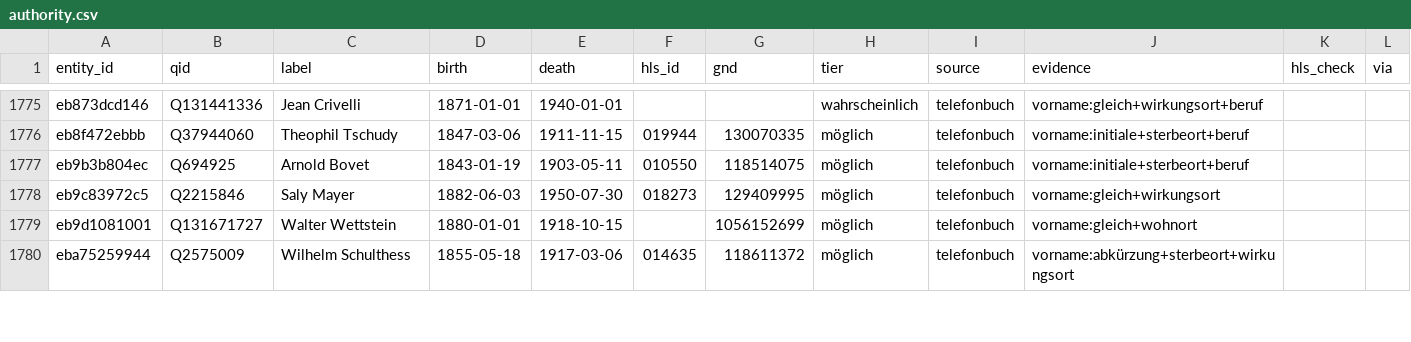
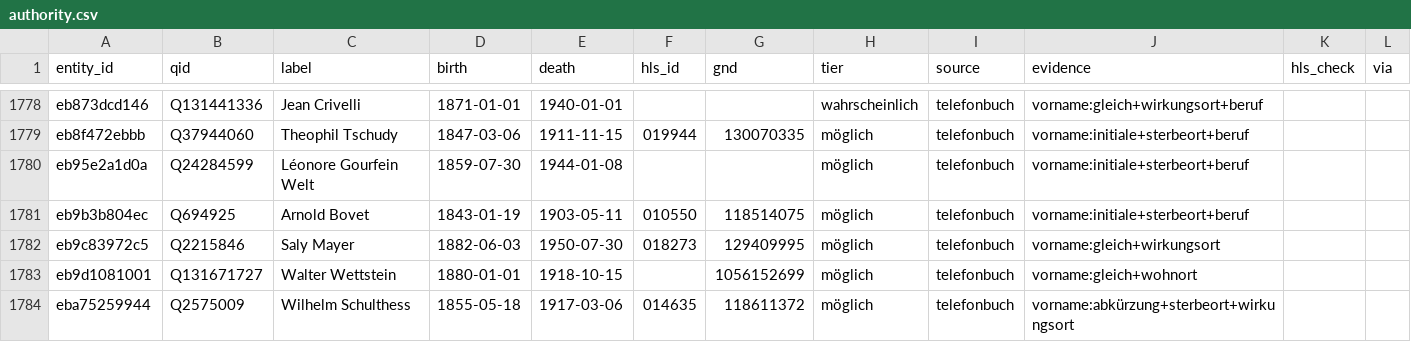
Before and after one commit to thodel/vernetzte-schweiz, a CSV file: links/authority.csv, drawn as a sheet; only a part is shown, gaps mark what is left out; the diff covers the shown part only; the diff names each change by its address in the sheet, - before the commit and + after, or states it on an @@ line.

```diff
--- a/links/authority.csv
+++ b/links/authority.csv
+row 1780: eb95e2a1d0a | Q24284599 | Léonore Gourfein Welt | 1859-07-30 | 1944-01-08 |  |  | möglich | telefonbuch | vorname:initiale+sterbeort+beruf
```
Also changed, not shown: 10 added rows, 6 removed rows and 14 edited cells elsewhere in this file, 9 other files.
